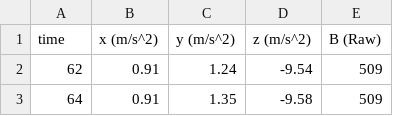
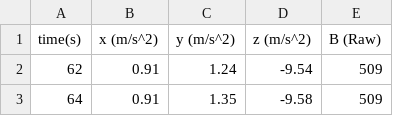
Before and after one commit to jnmorley/balloon_data, a CSV file: accel_unique.csv, drawn as a sheet; only a part is shown.

Commit message:
added (s) to time column

```diff
--- a/accel_unique.csv
+++ b/accel_unique.csv
@@ -1,2 +1,2 @@
-time,x (m/s^2),y (m/s^2),z (m/s^2),B (Raw)
+time(s),x (m/s^2),y (m/s^2),z (m/s^2),B (Raw)
 62,0.91,1.24,-9.54,509
```
Also changed, not shown: gps_unique.csv.
